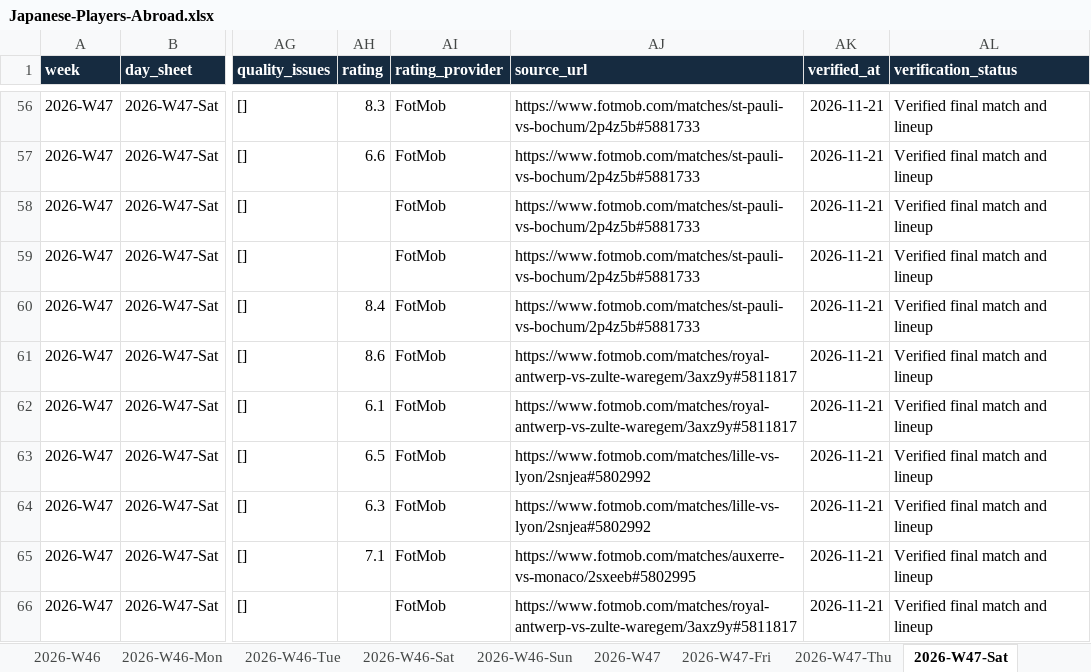
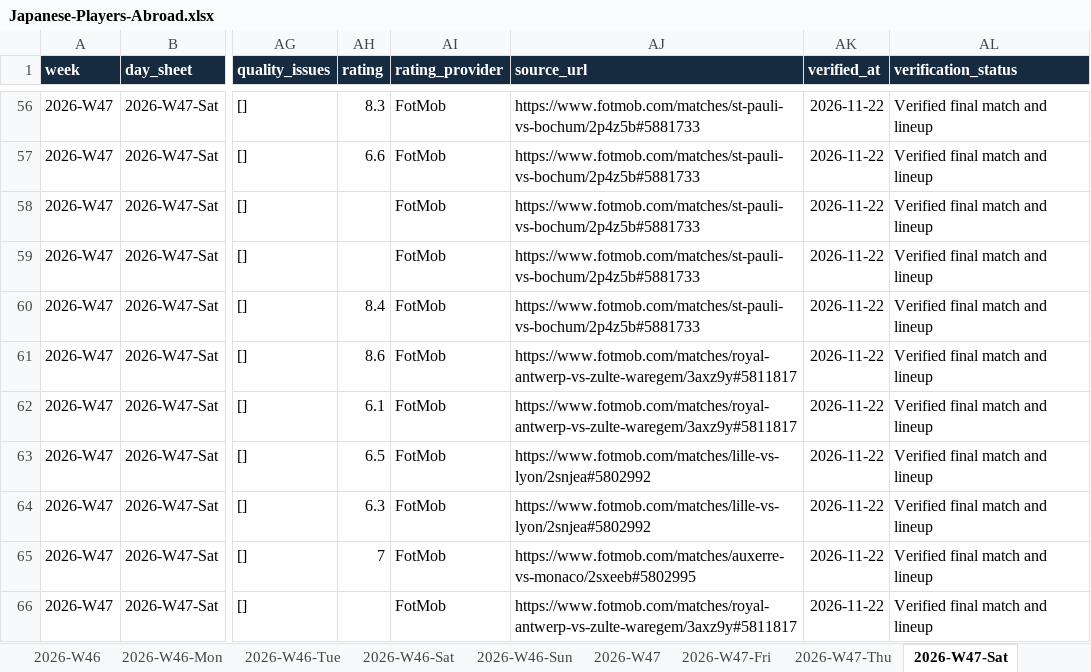
Before and after one commit to FreiheitLee1912/Soccer, an Excel workbook: Japanese-Players-Abroad.xlsx, sheet 2026-W47-Sat, drawn as a sheet; only a part is shown, gaps mark what is left out; values as stored, in another font and other column widths than the file's, no borders; table styles not drawn; the diff covers the shown part only; the diff names each change by its address in the sheet, - before the commit and + after, or states it on an @@ line.

```diff
--- a/Japanese-Players-Abroad.xlsx (sheet 2026-W47-Sat)
+++ b/Japanese-Players-Abroad.xlsx (sheet 2026-W47-Sat)
-AK56:AK66 (verified_at): 2026-11-21
+AK56:AK66 (verified_at): 2026-11-22
-AH65 (rating): 7.1
+AH65 (rating): 7
```
Also changed, not shown: 55 edited cells elsewhere in this sheet, sheet 2026-W47, sheet 2026-W47-Fri, sheet 2026-W47-Thu, other sheet tabs, 7 other files.
